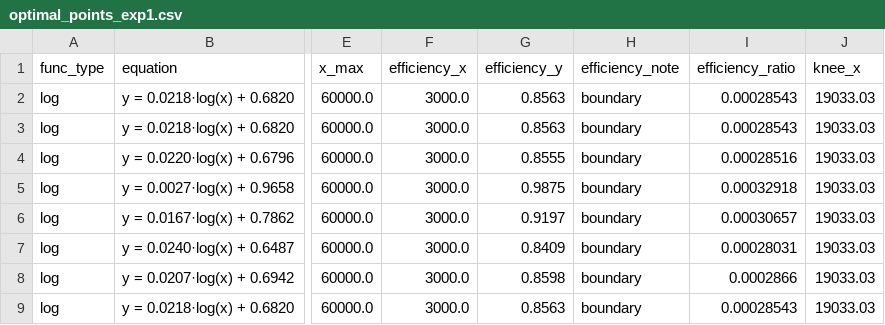
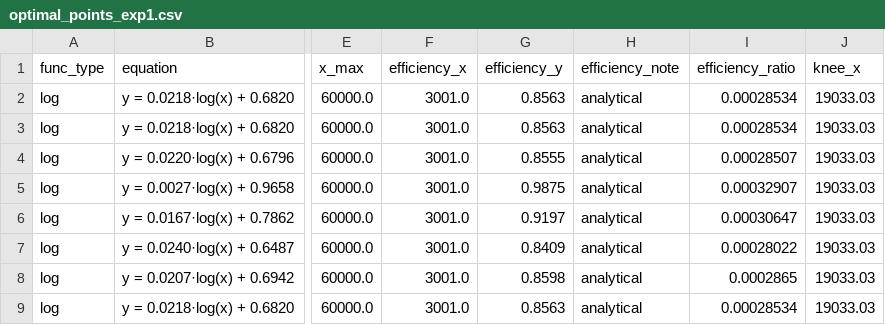
Before and after one commit to triple333sR9/AI_MythBuster_DataSizeAnalysis, a CSV file: code/results/exp1/aggregated/optimal_points_exp1.csv, drawn as a sheet; only a part is shown, gaps mark what is left out; the diff names each change by its address in the sheet, - before the commit and + after, or states it on an @@ line.

```diff
--- a/code/results/exp1/aggregated/optimal_points_exp1.csv
+++ b/code/results/exp1/aggregated/optimal_points_exp1.csv
-F2:F9 (efficiency_x): 3000.0
+F2:F9 (efficiency_x): 3001.0
-H2:H9 (efficiency_note): boundary
+H2:H9 (efficiency_note): analytical
-I2:I3 (efficiency_ratio): 0.00028543
+I2:I3 (efficiency_ratio): 0.00028534
-I4 (efficiency_ratio): 0.00028516
+I4 (efficiency_ratio): 0.00028507
-I5 (efficiency_ratio): 0.00032918
+I5 (efficiency_ratio): 0.00032907
-I6 (efficiency_ratio): 0.00030657
+I6 (efficiency_ratio): 0.00030647
-I7 (efficiency_ratio): 0.00028031
+I7 (efficiency_ratio): 0.00028022
-I8 (efficiency_ratio): 0.0002866
+I8 (efficiency_ratio): 0.0002865
-I9 (efficiency_ratio): 0.00028543
+I9 (efficiency_ratio): 0.00028534
```
Also changed, not shown: code/results/exp2/aggregated/optimal_points_exp2.csv, code/results/exp3/aggregated/optimal_points_exp3.csv, 12 other files.
